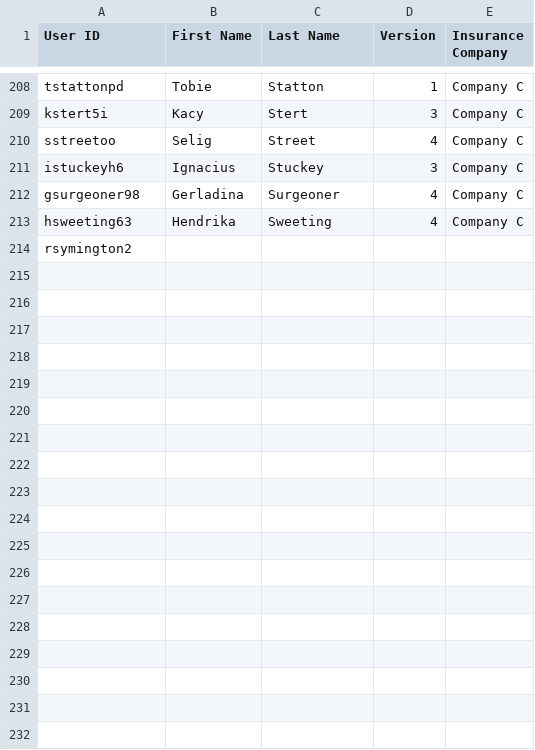
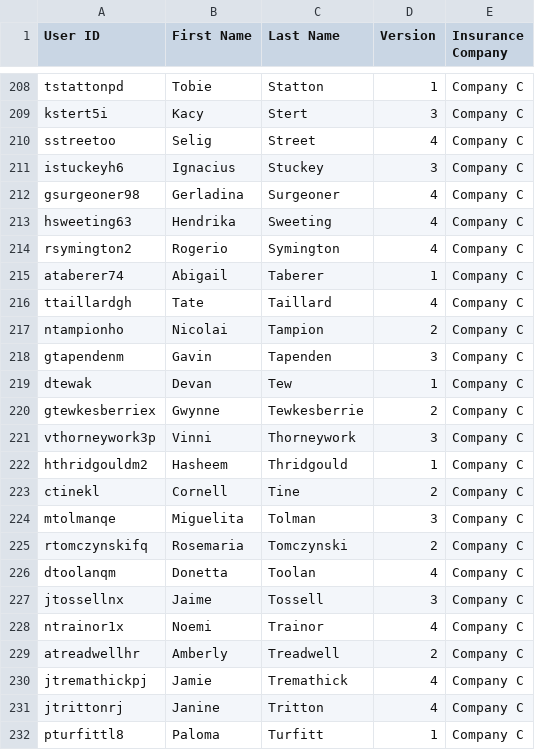
Before and after one commit to ASRangel2012/Availity, a CSV file: Company C.csv, drawn as a sheet; only a part is shown, gaps mark what is left out; the diff covers the shown part only.

```diff
--- a/Company C.csv
+++ b/Company C.csv
@@ -213,2 +213,20 @@ User ID,First Name,Last Name,Version,Insurance Company
  hsweeting63,Hendrika,Sweeting,4,Company C
- rsymington2,
+ rsymington2,Rogerio,Symington,4,Company C
+ ataberer74,Abigail,Taberer,1,Company C
+ ttaillardgh,Tate,Taillard,4,Company C
+ ntampionho,Nicolai,Tampion,2,Company C
+ gtapendenm,Gavin,Tapenden,3,Company C
+ dtewak,Devan,Tew,1,Company C
+ gtewkesberriex,Gwynne,Tewkesberrie,2,Company C
+ vthorneywork3p,Vinni,Thorneywork,3,Company C
+ hthridgouldm2,Hasheem,Thridgould,1,Company C
+ ctinekl,Cornell,Tine,2,Company C
+ mtolmanqe,Miguelita,Tolman,3,Company C
+ rtomczynskifq,Rosemaria,Tomczynski,2,Company C
+ dtoolanqm,Donetta,Toolan,4,Company C
+ jtossellnx,Jaime,Tossell,3,Company C
+ ntrainor1x,Noemi,Trainor,4,Company C
+ atreadwellhr,Amberly,Treadwell,2,Company C
+ jtremathickpj,Jamie,Tremathick,4,Company C
+ jtrittonrj,Janine,Tritton,4,Company C
+ pturfittl8,Paloma,Turfitt,1,Company C
```
Also changed, not shown: 17 added rows elsewhere in this file, Company A.csv, Company D.csv, 3 other files.
